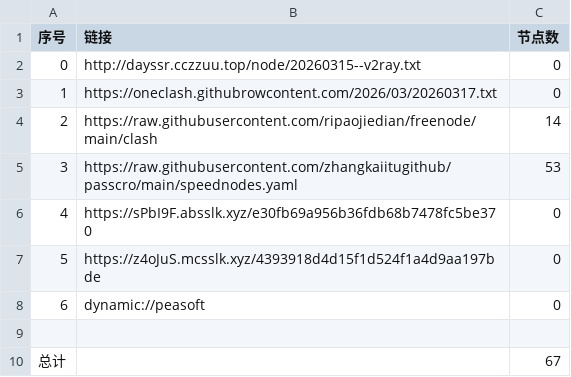
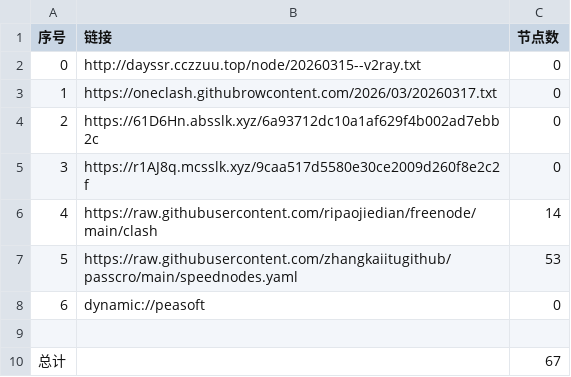
Before and after one commit to obscure1990/AutoMergePublicNodes, a CSV file: list_result.csv, drawn as a sheet; removed rows and columns are numbered as before the commit, all else as after; the diff names each change by its address in the sheet, - before the commit and + after, or states it on an @@ line.

```diff
--- a/list_result.csv
+++ b/list_result.csv
+row 4: 2 | https://61D6Hn.absslk.xyz/6a93712dc10a1af629f4b002ad7ebb2c | 0
+row 5: 3 | https://r1AJ8q.mcsslk.xyz/9caa517d5580e30ce2009d260f8e2c2f | 0
@@ column A (序号) renumbered between rows 6 and 7 @@
-row 6: 4 | https://sPbI9F.absslk.xyz/e30fb69a956b36fdb68b7478fc5be370 | 0
-row 7: 5 | https://z4oJuS.mcsslk.xyz/4393918d4d15f1d524f1a4d9aa197bde | 0
```
Also changed, not shown: 19 other files.
